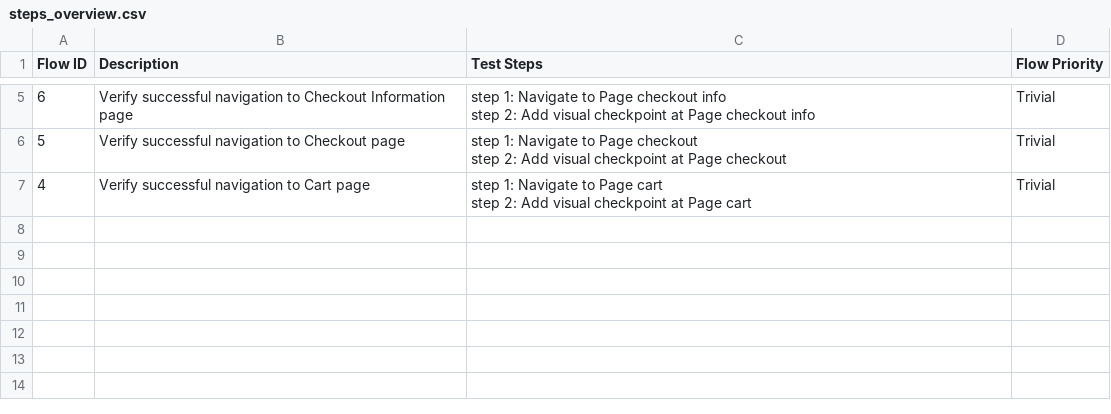
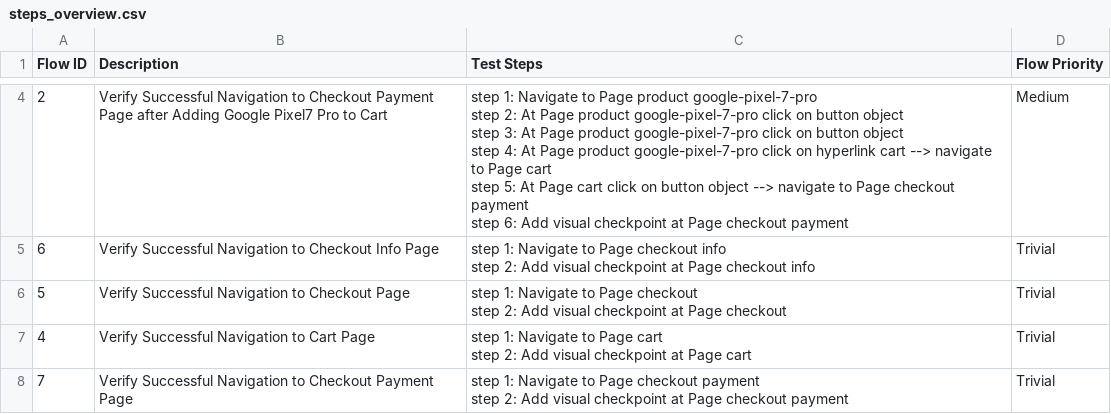
Before and after one commit to laiphamkat/KA-7584-1-AI-Shop-QA, a CSV file: Test Steps/steps_overview.csv, drawn as a sheet; only a part is shown, gaps mark what is left out; ↵ is a line break in a cell; the diff covers the shown part only; the diff names each change by its address in the sheet, - before the commit and + after, or states it on an @@ line.

```diff
--- a/Test Steps/steps_overview.csv
+++ b/Test Steps/steps_overview.csv
+row 4: 2 | Verify Successful Navigation to Checkout Payment Page after Adding Google Pixel7 Pro to Cart | step 1: Navigate to Page product google-pixel-7-pro ↵ step 2: At Page product google-pixel-7-pro click on button object ↵ step 3: At Page product google-pixel-7-pro click on button object ↵ step 4: At Page product google-pixel-7-pro click on hyperlink cart --> navigate to Page cart ↵ step 5: At Page cart click on button object --> navigate to Page checkout payment ↵ step 6: Add visual checkpoint at Page checkout payment | Medium
-B5 (Description): Verify successful navigation to Checkout Information page
+B5 (Description): Verify Successful Navigation to Checkout Info Page
-B6 (Description): Verify successful navigation to Checkout page
+B6 (Description): Verify Successful Navigation to Checkout Page
-B7 (Description): Verify successful navigation to Cart page
+B7 (Description): Verify Successful Navigation to Cart Page
+row 8: 7 | Verify Successful Navigation to Checkout Payment Page | step 1: Navigate to Page checkout payment ↵ step 2: Add visual checkpoint at Page checkout payment | Trivial
```
Also changed, not shown: 1 added row, 2 removed rows and 1 edited cell elsewhere in this file, 58 other files.
